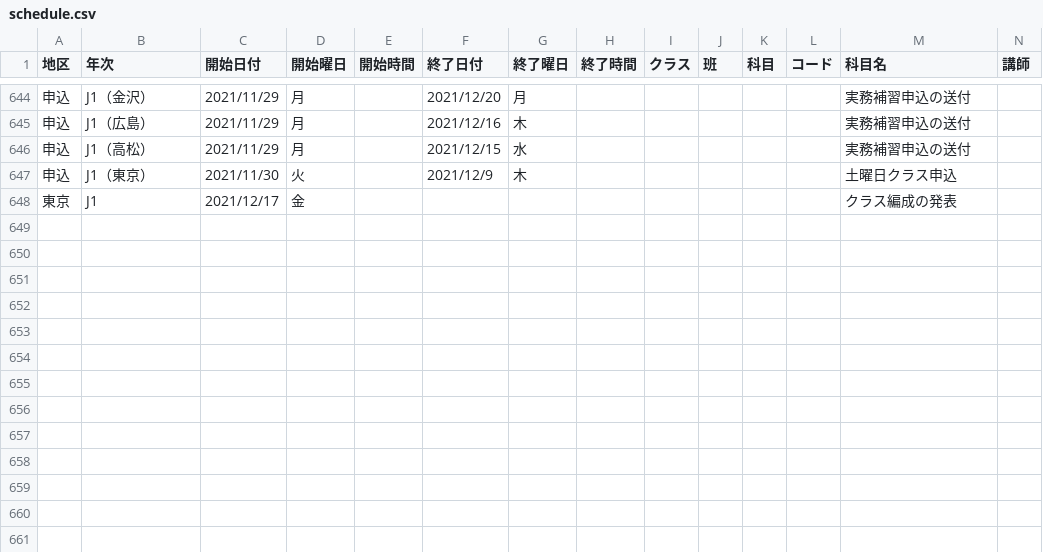
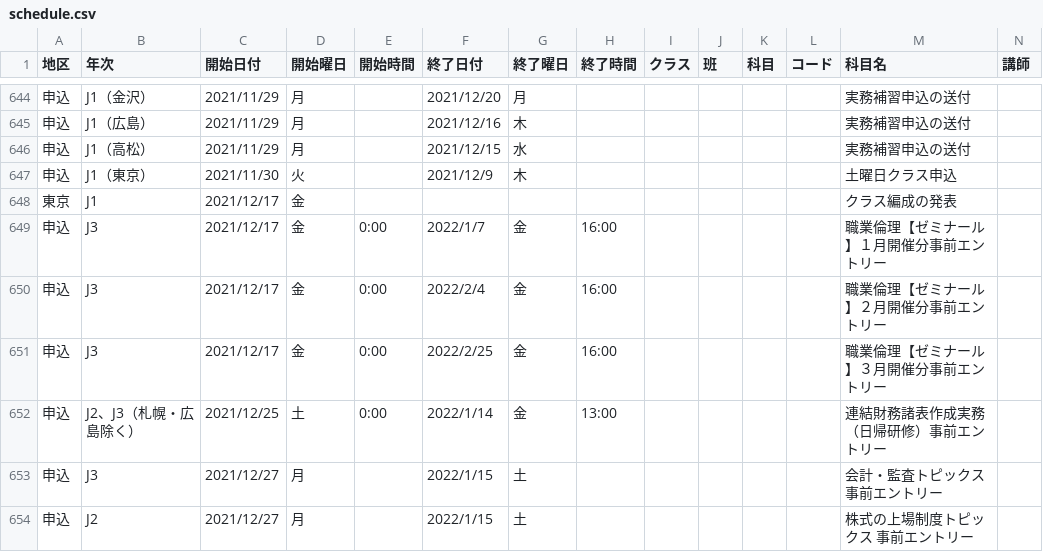
Before and after one commit to m2cpa/TJHBot, a CSV file: TJHBotProj/data/schedule.csv, drawn as a sheet; only a part is shown, gaps mark what is left out; rows hold the shown columns only; the diff names each change by its address in the sheet, - before the commit and + after, or states it on an @@ line.

Commit message:
2021/12/31分まで更新を反映

```diff
--- a/TJHBotProj/data/schedule.csv
+++ b/TJHBotProj/data/schedule.csv
+row 649: 申込 | J3 | 2021/12/17 | 金 | 0:00 | 2022/1/7 | 金 | 16:00 |  |  |  |  | 職業倫理【ゼミナール】１月開催分事前エントリー
+row 650: 申込 | J3 | 2021/12/17 | 金 | 0:00 | 2022/2/4 | 金 | 16:00 |  |  |  |  | 職業倫理【ゼミナール】２月開催分事前エントリー
+row 651: 申込 | J3 | 2021/12/17 | 金 | 0:00 | 2022/2/25 | 金 | 16:00 |  |  |  |  | 職業倫理【ゼミナール】３月開催分事前エントリー
+row 652: 申込 | J2、J3（札幌・広島除く） | 2021/12/25 | 土 | 0:00 | 2022/1/14 | 金 | 13:00 |  |  |  |  | 連結財務諸表作成実務（日帰研修）事前エントリー
+row 653: 申込 | J3 | 2021/12/27 | 月 |  | 2022/1/15 | 土 |  |  |  |  |  | 会計・監査トピックス 事前エントリー
+row 654: 申込 | J2 | 2021/12/27 | 月 |  | 2022/1/15 | 土 |  |  |  |  |  | 株式の上場制度トピックス 事前エントリー
```
